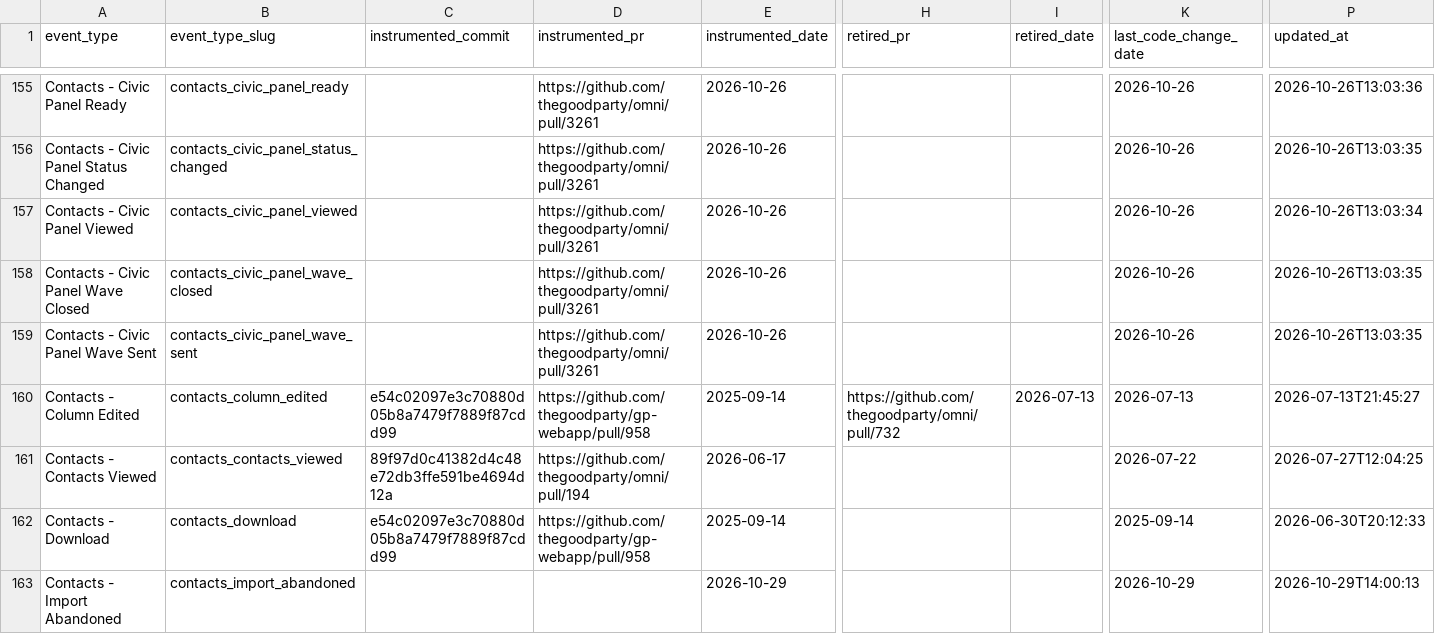
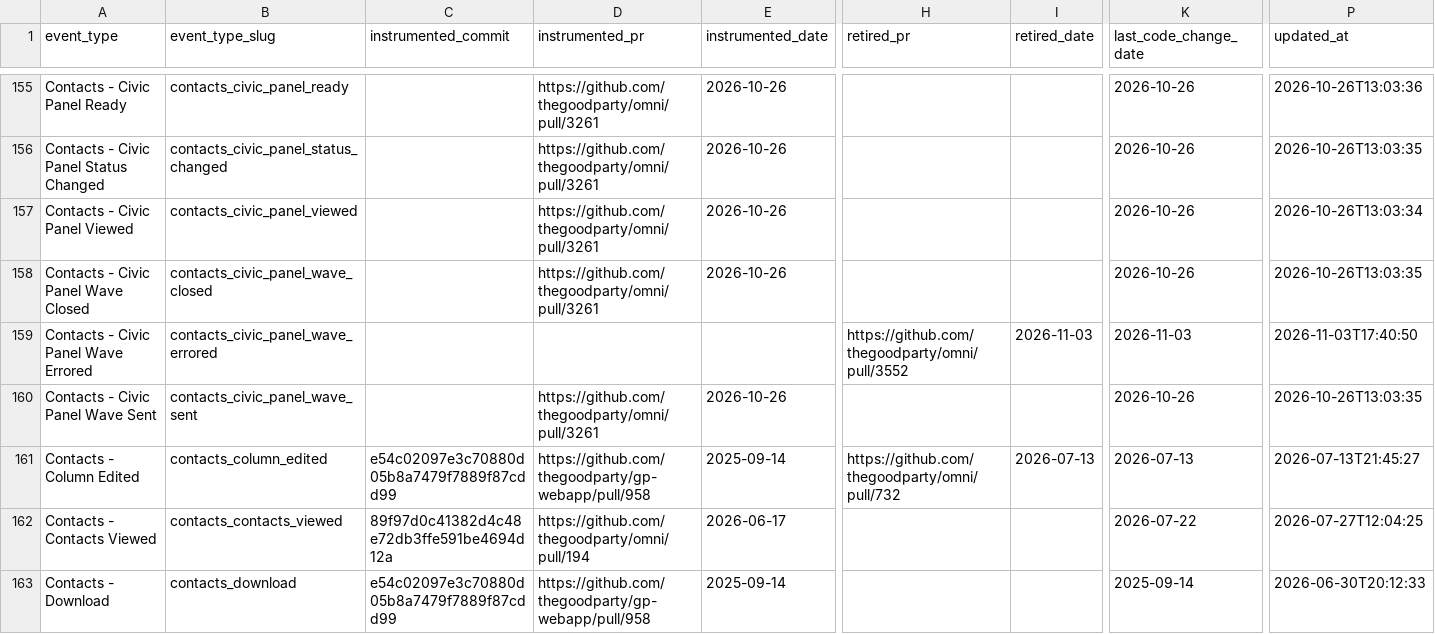
Before and after one commit to thegoodparty/omni, a CSV file: packages/runbooks/scripts/python/instrumentation_data/amplitude_event_provenance.csv, drawn as a sheet; only a part is shown, gaps mark what is left out; the shorter side is filled out with more unchanged rows; rows hold the shown columns only; the diff names each change by its address in the sheet, - before the commit and + after, or states it on an @@ line.

Commit message:
Retire Civic Panel Wave Errored
Its only call site was the agent hand-off report this PR deletes.

```diff
--- a/packages/runbooks/scripts/python/instrumentation_data/amplitude_event_provenance.csv
+++ b/packages/runbooks/scripts/python/instrumentation_data/amplitude_event_provenance.csv
+row 159: Contacts - Civic Panel Wave Errored | contacts_civic_panel_wave_errored |  |  |  | https://github.com/thegoodparty/omni/pull/3552 | 2026-11-03 | 2026-11-03 | 2026-11-03T17:40:50
```
Also changed, not shown: 1 other file.
